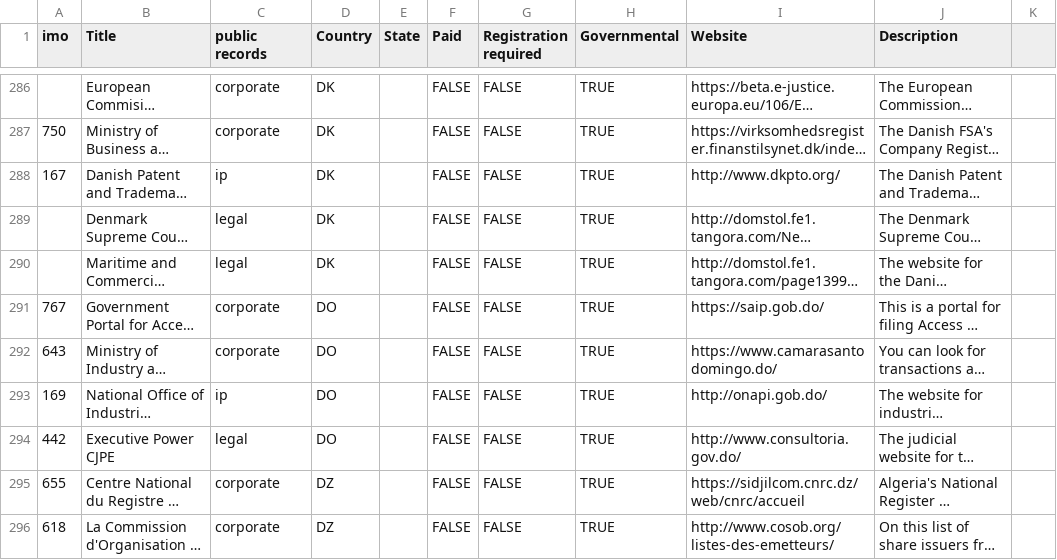
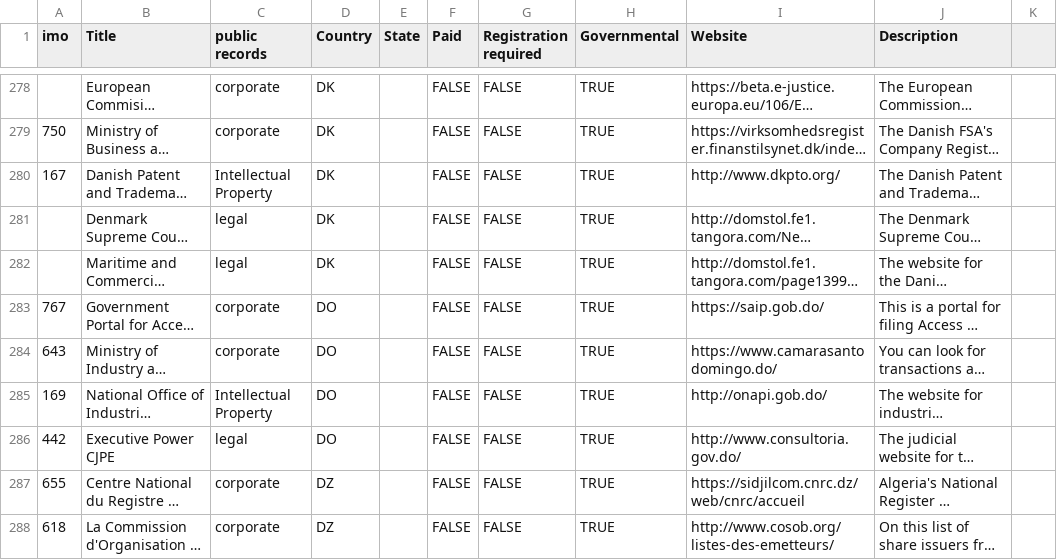
Before and after one commit to occrp/investigativedashboard.org, a CSV file: _data/databases.csv, drawn as a sheet; only a part is shown, gaps mark what is left out; long unchanged cells end in …; addresses are those after the commit; the diff covers the shown part only; the diff names each change by its address in the sheet, - before the commit and + after, or states it on an @@ line.

```diff
--- a/_data/databases.csv
+++ b/_data/databases.csv
-C280 (public records): ip
+C280 (public records): Intellectual Property
-C285 (public records): ip
+C285 (public records): Intellectual Property
```
Also changed, not shown: 5 added rows, 5 removed rows, 6 moved rows and 101 edited cells elsewhere in this file.
